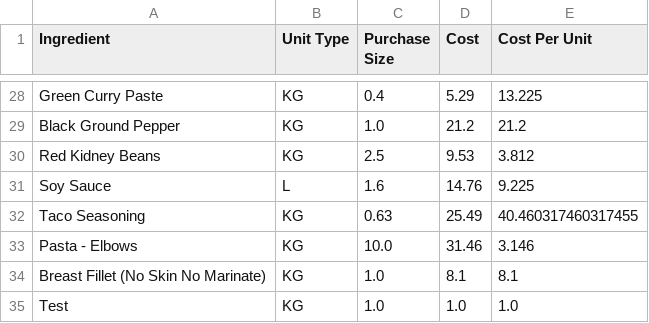
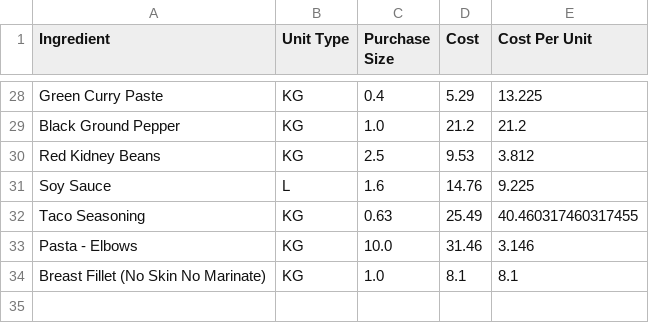
Before and after one commit to LukeCreativeInd/cleaneatscostings, a CSV file: data/ingredients.csv, drawn as a sheet; only a part is shown, gaps mark what is left out.

Commit message:
Update ingredients.csv 2025-08-07T00:00:48.027326Z

```diff
--- a/data/ingredients.csv
+++ b/data/ingredients.csv
@@ -34,2 +34 @@ Pasta - Elbows,KG,10.0,31.46,3.146
 Breast Fillet (No Skin No Marinate),KG,1.0,8.1,8.1
-Test,KG,1.0,1.0,1.0
```
